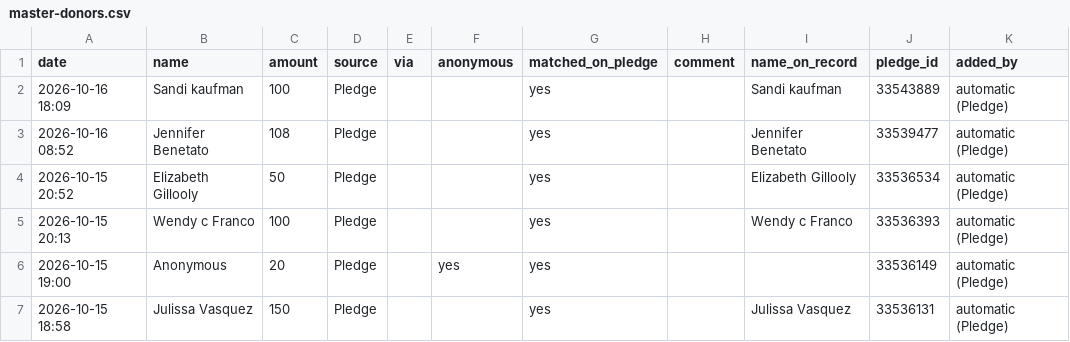
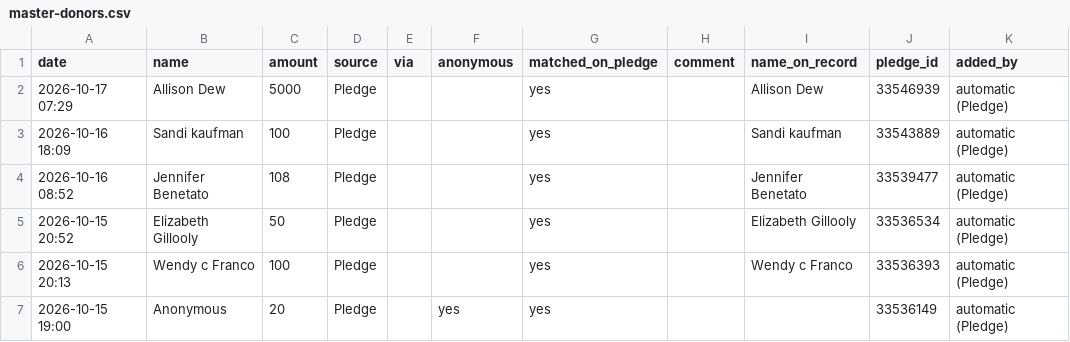
Before and after one commit to nirvanmullick/whatatrip-donor-wall, a CSV file: master-donors.csv, drawn as a sheet; only a part is shown; the shorter side is filled out with more unchanged rows; the diff names each change by its address in the sheet, - before the commit and + after, or states it on an @@ line.

```diff
--- a/master-donors.csv
+++ b/master-donors.csv
+row 2: 2026-10-17 07:29 | Allison Dew | 5000 | Pledge |  |  | yes |  | Allison Dew | 33546939 | automatic (Pledge)
```
Also changed, not shown: 6 other files.
